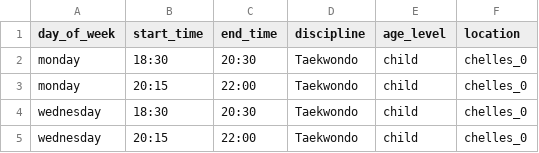
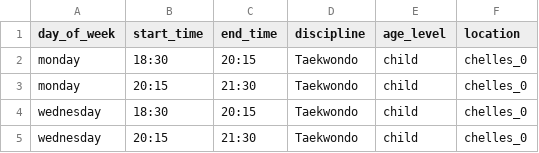
Before and after one commit to CenacleRemiMollet/crm, a CSV file: doc/clubs/chelles-hours.csv, drawn as a sheet.

```diff
--- a/doc/clubs/chelles-hours.csv
+++ b/doc/clubs/chelles-hours.csv
@@ -1,5 +1,5 @@
 day_of_week,start_time,end_time,discipline,age_level,location
-monday,18:30,20:30,Taekwondo,child,chelles_0
-monday,20:15,22:00,Taekwondo,child,chelles_0
-wednesday,18:30,20:30,Taekwondo,child,chelles_0
-wednesday,20:15,22:00,Taekwondo,child,chelles_0
+monday,18:30,20:15,Taekwondo,child,chelles_0
+monday,20:15,21:30,Taekwondo,child,chelles_0
+wednesday,18:30,20:15,Taekwondo,child,chelles_0
+wednesday,20:15,21:30,Taekwondo,child,chelles_0
```
Also changed, not shown: doc/clubs/crecy_la_chapelle-hours.csv, doc/clubs/roissy_en_brie-hours.csv, 7 other files.
